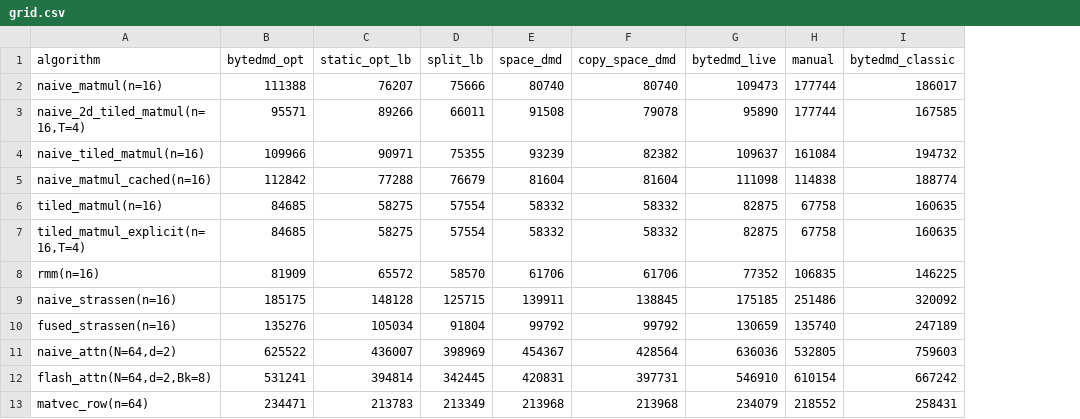
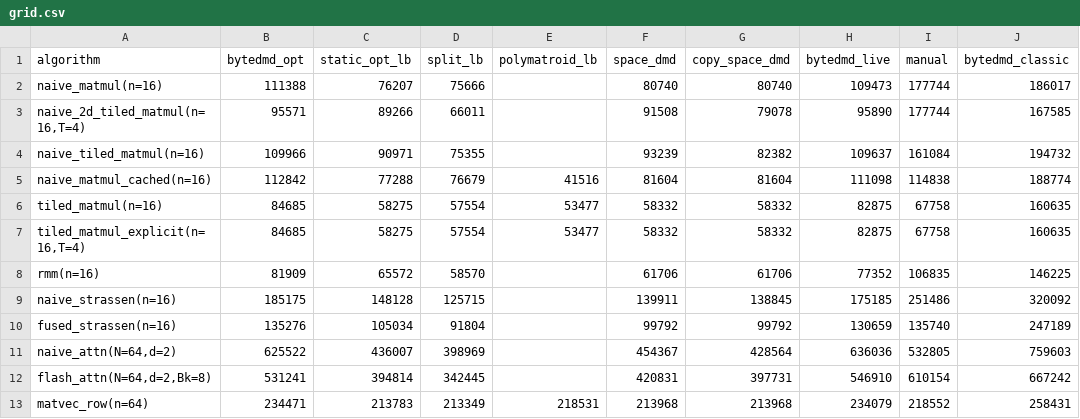
Before and after one commit to cybertronai/ByteDMD, a CSV file: experiments/grid/grid.csv, drawn as a sheet; only a part is shown; the diff names each change by its address in the sheet, - before the commit and + after, or states it on an @@ line.

```diff
--- a/experiments/grid/grid.csv
+++ b/experiments/grid/grid.csv
+column E (polymatroid_lb), rows 5-13: 41516 | 53477 | 53477 |  |  |  |  |  | 218531
```
Also changed, not shown: 4 other files.
